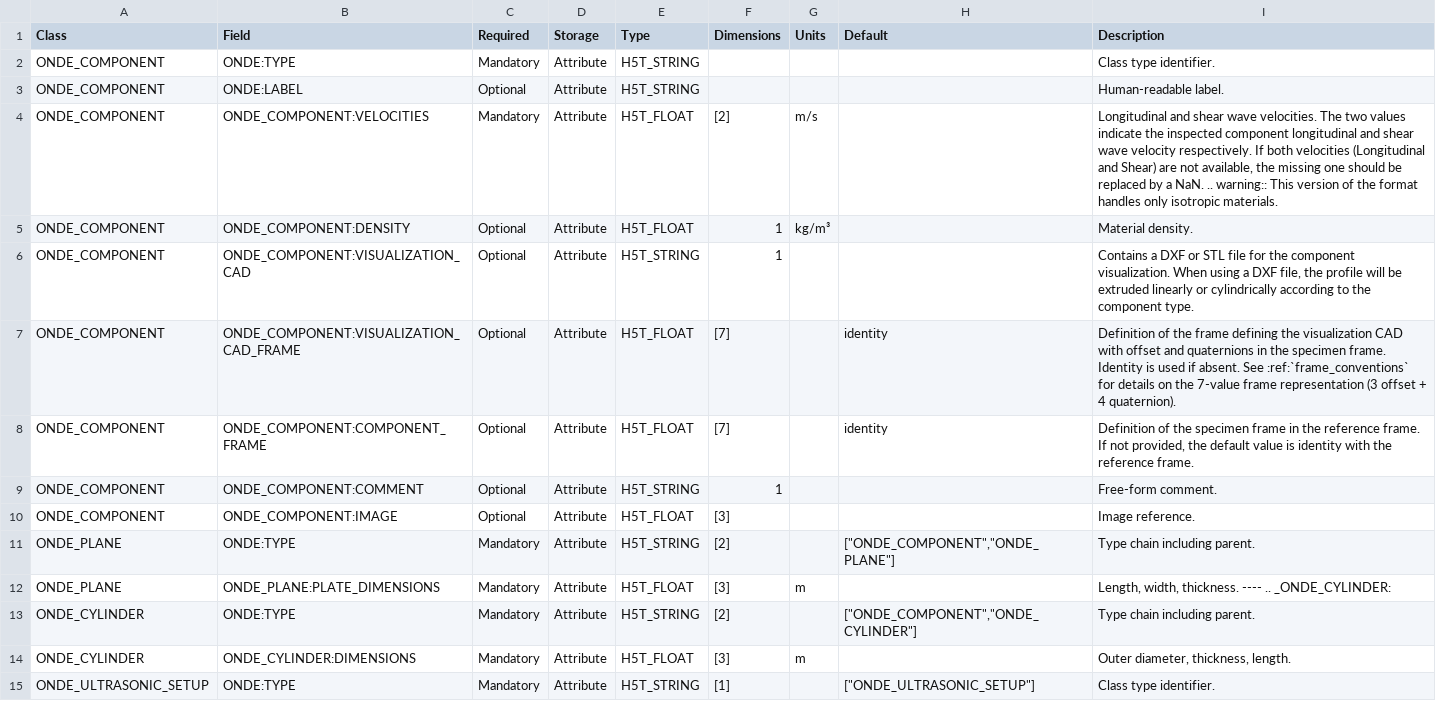
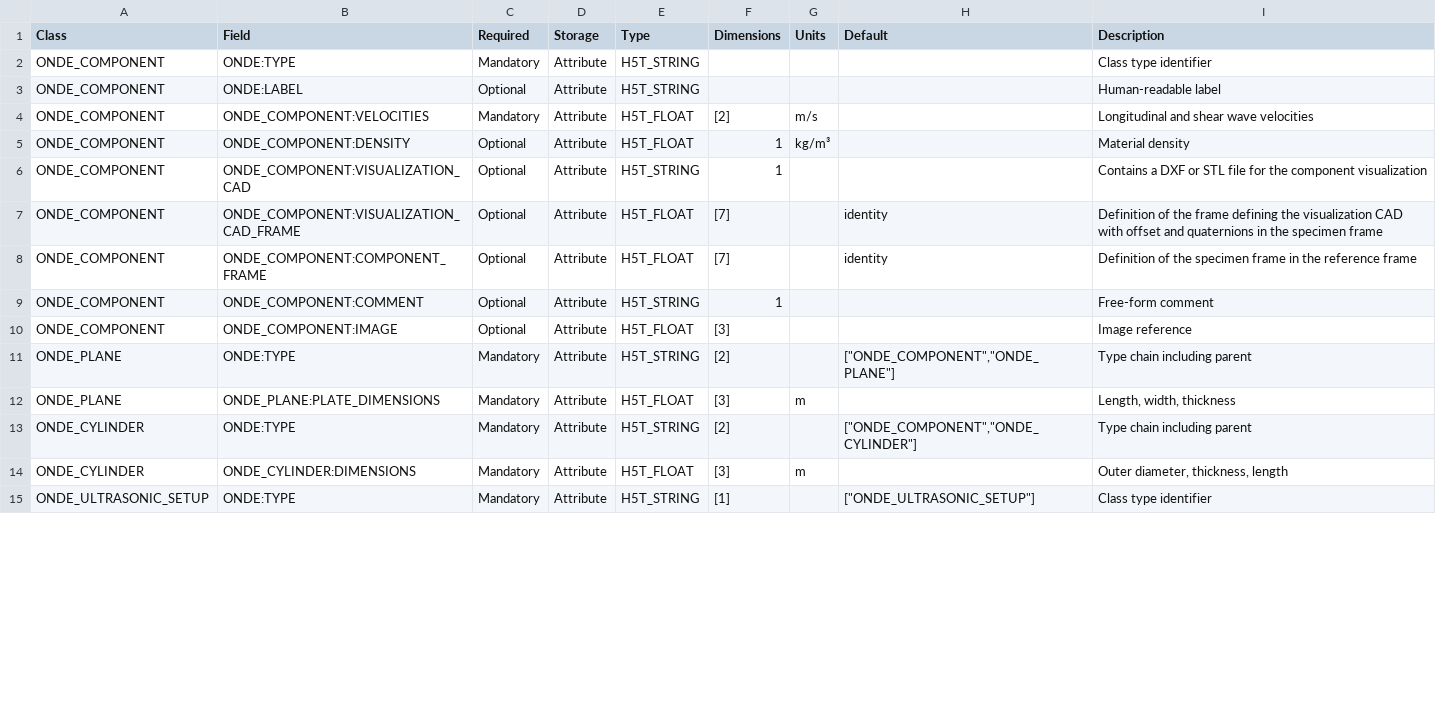
Before and after one commit to lesthaeghet/ONDE-format, a CSV file: Documentation_Improvement/reStructuredText/extracted.csv, drawn as a sheet; only a part is shown; the diff covers the shown part only.

```diff
--- a/Documentation_Improvement/reStructuredText/extracted.csv
+++ b/Documentation_Improvement/reStructuredText/extracted.csv
@@ -1,15 +1,15 @@
 Class;Field;Required;Storage;Type;Dimensions;Units;Default;Description
-ONDE_COMPONENT;ONDE:TYPE;Mandatory;Attribute;H5T_STRING;;;;Class type identifier.
-ONDE_COMPONENT;ONDE:LABEL;Optional;Attribute;H5T_STRING;;;;Human-readable label.
-ONDE_COMPONENT;ONDE_COMPONENT:VELOCITIES;Mandatory;Attribute;H5T_FLOAT;[2];m/s;;Longitudinal and shear wave velocities. The two values indicate the inspected component longitudinal and shear wave velocity respectively. If both velocities (Longitudinal and Shear) are not available, the missing one should be replaced by a NaN. .. warning:: This version of the format handles only isotropic materials.
-ONDE_COMPONENT;ONDE_COMPONENT:DENSITY;Optional;Attribute;H5T_FLOAT;1;kg/m³;;Material density.
-ONDE_COMPONENT;ONDE_COMPONENT:VISUALIZATION_CAD;Optional;Attribute;H5T_STRING;1;;;Contains a DXF or STL file for the component visualization. When using a DXF file, the profile will be extruded linearly or cylindrically according to the component type.
-ONDE_COMPONENT;ONDE_COMPONENT:VISUALIZATION_CAD_FRAME;Optional;Attribute;H5T_FLOAT;[7];;identity;Definition of the frame defining the visualization CAD with offset and quaternions in the specimen frame. Identity is used if absent. See :ref:`frame_conventions` for details on the 7-value frame representation (3 offset + 4 quaternion).
-ONDE_COMPONENT;ONDE_COMPONENT:COMPONENT_FRAME;Optional;Attribute;H5T_FLOAT;[7];;identity;Definition of the specimen frame in the reference frame. If not provided, the default value is identity with the reference frame.
-ONDE_COMPONENT;ONDE_COMPONENT:COMMENT;Optional;Attribute;H5T_STRING;1;;;Free-form comment.
-ONDE_COMPONENT;ONDE_COMPONENT:IMAGE;Optional;Attribute;H5T_FLOAT;[3];;;Image reference.
-ONDE_PLANE;ONDE:TYPE;Mandatory;Attribute;H5T_STRING;[2];;"[""ONDE_COMPONENT"",""ONDE_PLANE""]";Type chain including parent.
-ONDE_PLANE;ONDE_PLANE:PLATE_DIMENSIONS;Mandatory;Attribute;H5T_FLOAT;[3];m;;Length, width, thickness. ---- .. _ONDE_CYLINDER:
-ONDE_CYLINDER;ONDE:TYPE;Mandatory;Attribute;H5T_STRING;[2];;"[""ONDE_COMPONENT"",""ONDE_CYLINDER""]";Type chain including parent.
-ONDE_CYLINDER;ONDE_CYLINDER:DIMENSIONS;Mandatory;Attribute;H5T_FLOAT;[3];m;;Outer diameter, thickness, length.
-ONDE_ULTRASONIC_SETUP;ONDE:TYPE;Mandatory;Attribute;H5T_STRING;[1];;"[""ONDE_ULTRASONIC_SETUP""]";Class type identifier.
+ONDE_COMPONENT;ONDE:TYPE;Mandatory;Attribute;H5T_STRING;;;;Class type identifier
+ONDE_COMPONENT;ONDE:LABEL;Optional;Attribute;H5T_STRING;;;;Human-readable label
+ONDE_COMPONENT;ONDE_COMPONENT:VELOCITIES;Mandatory;Attribute;H5T_FLOAT;[2];m/s;;Longitudinal and shear wave velocities
+ONDE_COMPONENT;ONDE_COMPONENT:DENSITY;Optional;Attribute;H5T_FLOAT;1;kg/m³;;Material density
+ONDE_COMPONENT;ONDE_COMPONENT:VISUALIZATION_CAD;Optional;Attribute;H5T_STRING;1;;;Contains a DXF or STL file for the component visualization
+ONDE_COMPONENT;ONDE_COMPONENT:VISUALIZATION_CAD_FRAME;Optional;Attribute;H5T_FLOAT;[7];;identity;Definition of the frame defining the visualization CAD with offset and quaternions in the specimen frame
+ONDE_COMPONENT;ONDE_COMPONENT:COMPONENT_FRAME;Optional;Attribute;H5T_FLOAT;[7];;identity;Definition of the specimen frame in the reference frame
+ONDE_COMPONENT;ONDE_COMPONENT:COMMENT;Optional;Attribute;H5T_STRING;1;;;Free-form comment
+ONDE_COMPONENT;ONDE_COMPONENT:IMAGE;Optional;Attribute;H5T_FLOAT;[3];;;Image reference
+ONDE_PLANE;ONDE:TYPE;Mandatory;Attribute;H5T_STRING;[2];;"[""ONDE_COMPONENT"",""ONDE_PLANE""]";Type chain including parent
+ONDE_PLANE;ONDE_PLANE:PLATE_DIMENSIONS;Mandatory;Attribute;H5T_FLOAT;[3];m;;Length, width, thickness
+ONDE_CYLINDER;ONDE:TYPE;Mandatory;Attribute;H5T_STRING;[2];;"[""ONDE_COMPONENT"",""ONDE_CYLINDER""]";Type chain including parent
+ONDE_CYLINDER;ONDE_CYLINDER:DIMENSIONS;Mandatory;Attribute;H5T_FLOAT;[3];m;;Outer diameter, thickness, length
+ONDE_ULTRASONIC_SETUP;ONDE:TYPE;Mandatory;Attribute;H5T_STRING;[1];;"[""ONDE_ULTRASONIC_SETUP""]";Class type identifier
```
Also changed, not shown: 14 edited cells elsewhere in this file, Documentation_Improvement/AsciiDoc/extracted.csv, Documentation_Improvement/Markdown/extracted.csv, 2 other files.
